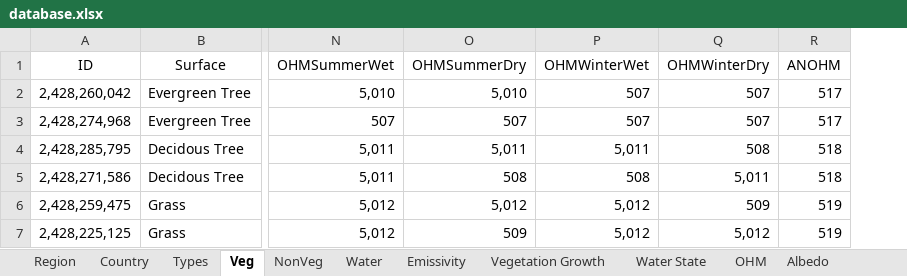
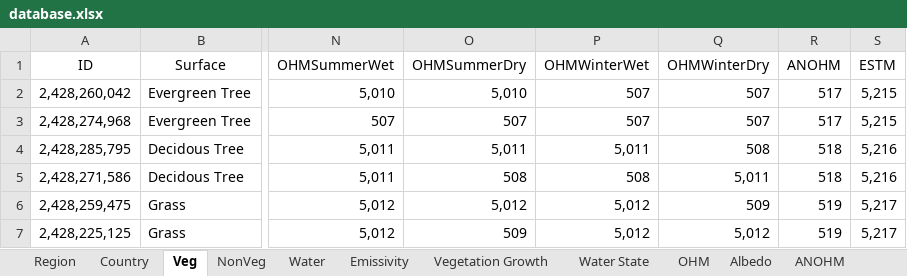
Before and after one commit to gusbacos/suews_prepare_database, an Excel workbook: Input/database.xlsx, sheet Veg, drawn as a sheet; only a part is shown, gaps mark what is left out; values as stored, in another font and other column widths than the file's, no borders; the diff names each change by its address in the sheet, - before the commit and + after, or states it on an @@ line.

```diff
--- a/Input/database.xlsx (sheet Veg)
+++ b/Input/database.xlsx (sheet Veg)
-sheet tab: Types
+column S (ESTM), rows 2-7: 5,215 | 5,215 | 5,216 | 5,216 | 5,217 | 5,217
```
Also changed, not shown: sheet Spartacus Material, sheet Region, sheet Spartacus Surface, other sheet tabs, 38 other files.
